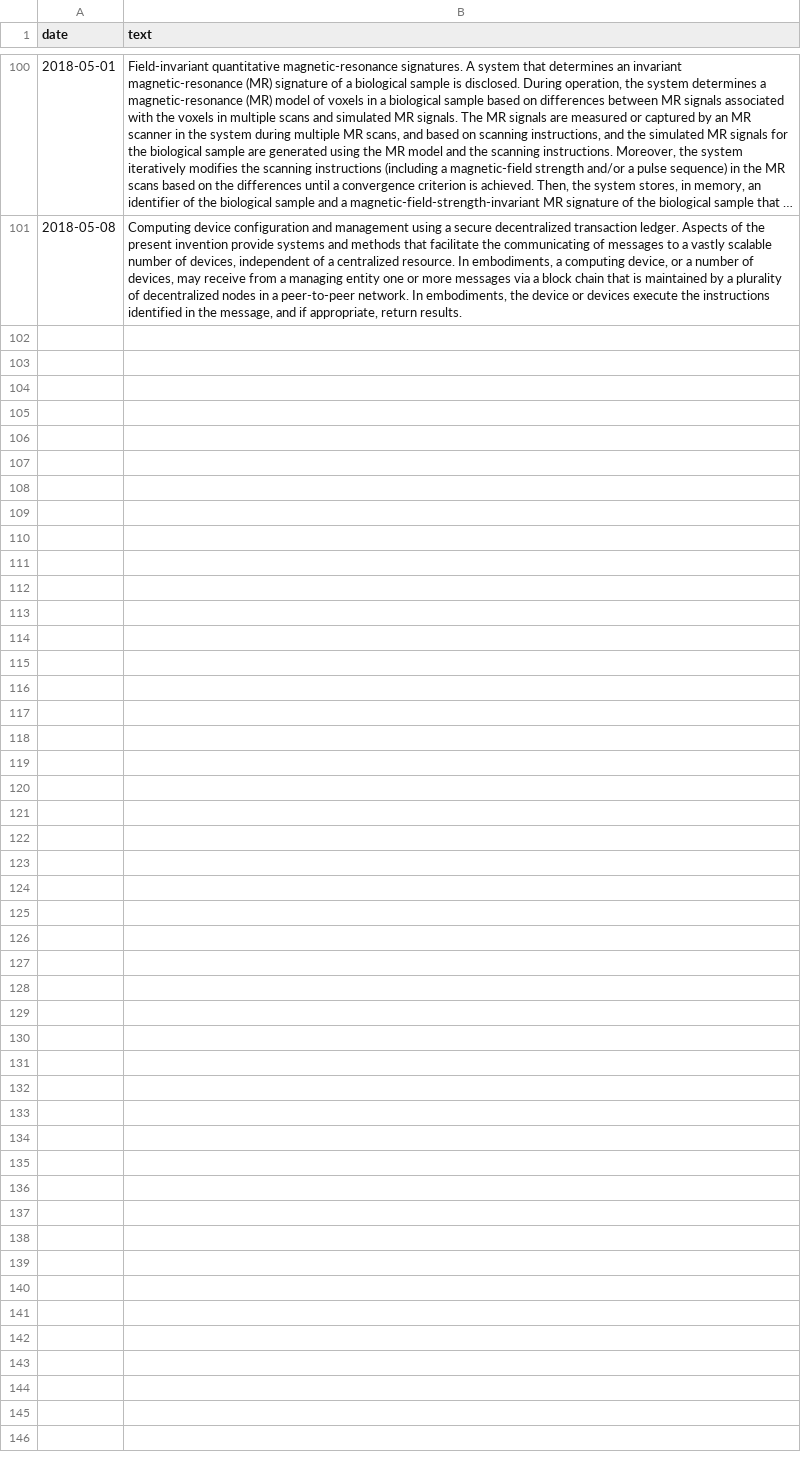
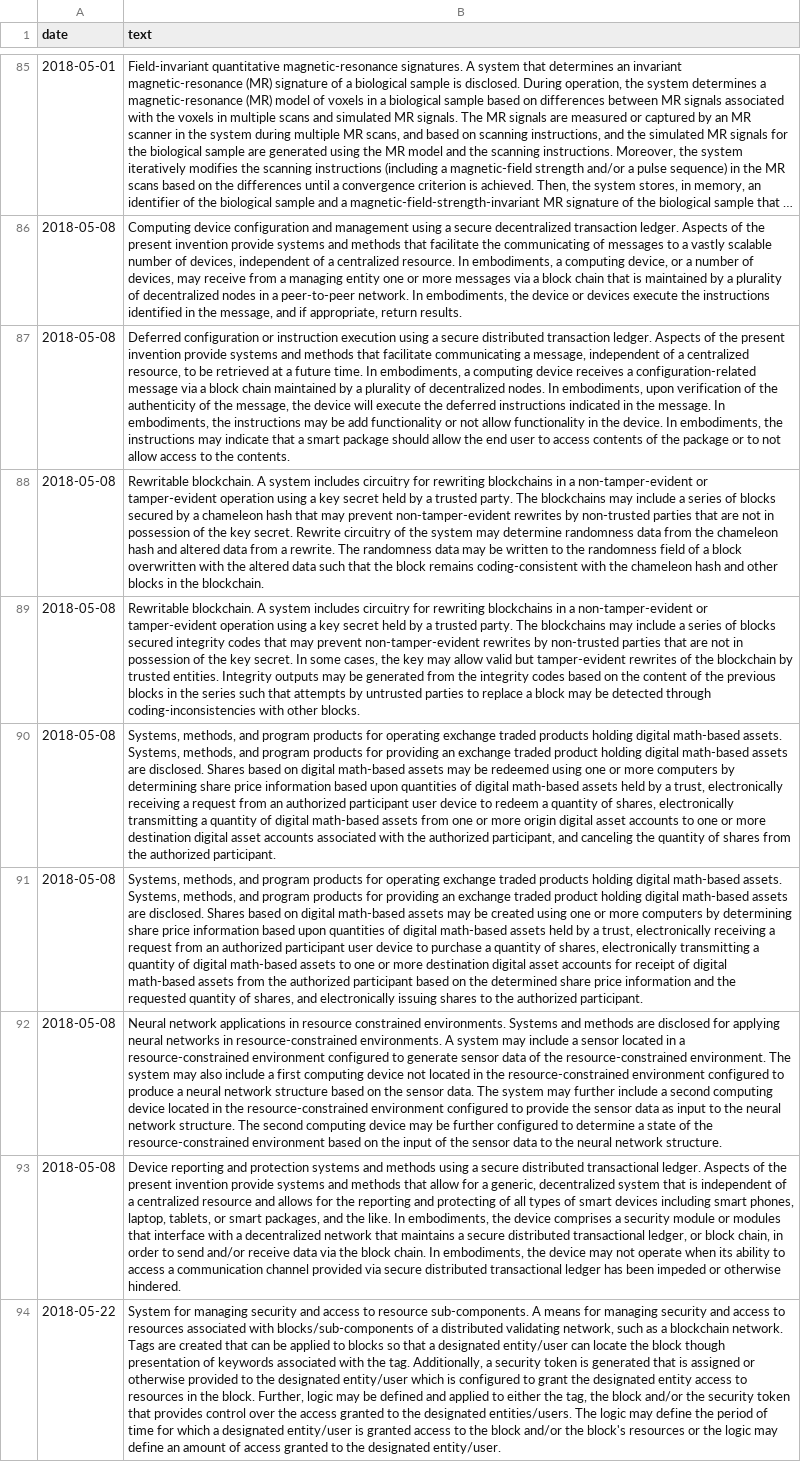
Before and after one commit to textmining-org/topic-forecasting, a CSV file: _datasets/patents_new_100.csv, drawn as a sheet; only a part is shown, gaps mark what is left out; long unchanged cells end in …; the diff covers the shown part only; the diff names each change by its address in the sheet, - before the commit and + after, or states it on an @@ line.

```diff
--- a/_datasets/patents_new_100.csv
+++ b/_datasets/patents_new_100.csv
+row 87: 2018-05-08 | Deferred configuration or instruction execution using a secure distributed transaction ledger. Aspects of the present invention provide systems and methods that facilitate communicating a message, independent of a centralized resource, to be retrieved at a future time. In embodiments, a computing device receives a configuration-related message via a block chain maintained by a plurality of decentralized nodes. In embodiments, upon verification of the authenticity of the message, the device will execute the deferred instructions indicated in the message. In embodiments, the instructions may be add functionality or not allow functionality in the device. In embodiments, the instructions may indicate that a smart package should allow the end user to access contents of the package or to not allow access to the contents.
+row 88: 2018-05-08 | Rewritable blockchain. A system includes circuitry for rewriting blockchains in a non-tamper-evident or tamper-evident operation using a key secret held by a trusted party. The blockchains may include a series of blocks secured by a chameleon hash that may prevent non-tamper-evident rewrites by non-trusted parties that are not in possession of the key secret. Rewrite circuitry of the system may determine randomness data from the chameleon hash and altered data from a rewrite. The randomness data may be written to the randomness field of a block overwritten with the altered data such that the block remains coding-consistent with the chameleon hash and other blocks in the blockchain.
+row 89: 2018-05-08 | Rewritable blockchain. A system includes circuitry for rewriting blockchains in a non-tamper-evident or tamper-evident operation using a key secret held by a trusted party. The blockchains may include a series of blocks secured integrity codes that may prevent non-tamper-evident rewrites by non-trusted parties that are not in possession of the key secret. In some cases, the key may allow valid but tamper-evident rewrites of the blockchain by trusted entities. Integrity outputs may be generated from the integrity codes based on the content of the previous blocks in the series such that attempts by untrusted parties to replace a block may be detected through coding-inconsistencies with other blocks.
+row 90: 2018-05-08 | Systems, methods, and program products for operating exchange traded products holding digital math-based assets. Systems, methods, and program products for providing an exchange traded product holding digital math-based assets are disclosed. Shares based on digital math-based assets may be redeemed using one or more computers by determining share price information based upon quantities of digital math-based assets held by a trust, electronically receiving a request from an authorized participant user device to redeem a quantity of shares, electronically transmitting a quantity of digital math-based assets from one or more origin digital asset accounts to one or more destination digital asset accounts associated with the authorized participant, and canceling the quantity of shares from the authorized participant.
+row 91: 2018-05-08 | Systems, methods, and program products for operating exchange traded products holding digital math-based assets. Systems, methods, and program products for providing an exchange traded product holding digital math-based assets are disclosed. Shares based on digital math-based assets may be created using one or more computers by determining share price information based upon quantities of digital math-based assets held by a trust, electronically receiving a request from an authorized participant user device to purchase a quantity of shares, electronically transmitting a quantity of digital math-based assets to one or more destination digital asset accounts for receipt of digital math-based assets from the authorized participant based on the determined share price information and the requested quantity of shares, and electronically issuing shares to the authorized participant.
+row 92: 2018-05-08 | Neural network applications in resource constrained environments. Systems and methods are disclosed for applying neural networks in resource-constrained environments. A system may include a sensor located in a resource-constrained environment configured to generate sensor data of the resource-constrained environment. The system may also include a first computing device not located in the resource-constrained environment configured to produce a neural network structure based on the sensor data. The system may further include a second computing device located in the resource-constrained environment configured to provide the sensor data as input to the neural network structure. The second computing device may be further configured to determine a state of the resource-constrained environment based on the input of the sensor data to the neural network structure.
+row 93: 2018-05-08 | Device reporting and protection systems and methods using a secure distributed transactional ledger. Aspects of the present invention provide systems and methods that allow for a generic, decentralized system that is independent of a centralized resource and allows for the reporting and protecting of all types of smart devices including smart phones, laptop, tablets, or smart packages, and the like. In embodiments, the device comprises a security module or modules that interface with a decentralized network that maintains a secure distributed transactional ledger, or block chain, in order to send and/or receive data via the block chain. In embodiments, the device may not operate when its ability to access a communication channel provided via secure distributed transactional ledger has been impeded or otherwise hindered.
+row 94: 2018-05-22 | System for managing security and access to resource sub-components. A means for managing security and access to resources associated with blocks/sub-components of a distributed validating network, such as a blockchain network. Tags are created that can be applied to blocks so that a designated entity/user can locate the block though presentation of keywords associated with the tag. Additionally, a security token is generated that is assigned or otherwise provided to the designated entity/user which is configured to grant the designated entity access to resources in the block. Further, logic may be defined and applied to either the tag, the block and/or the security token that provides control over the access granted to the designated entities/users. The logic may define the period of time for which a designated entity/user is granted access to the block and/or the block's resources or the logic may define an amount of access granted to the designated entity/user.
```
Also changed, not shown: 7 added rows and 15 removed rows elsewhere in this file, GCNs/preprocessed/node_indices.tsv, 17 other files.
